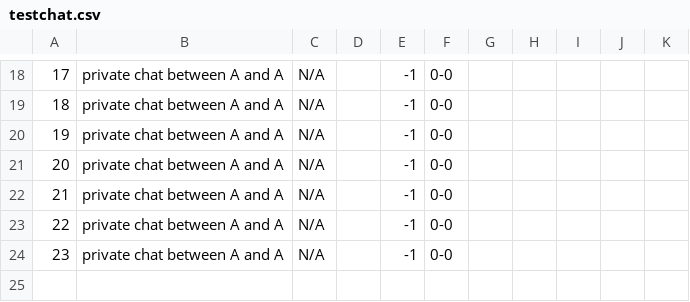
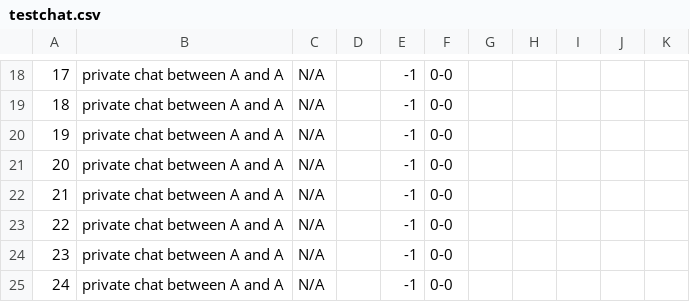
Before and after one commit to CSC207-2022F-UofT/course-project-fixthewifi, a CSV file: testchat.csv, drawn as a sheet; only a part is shown, gaps mark what is left out; the diff names each change by its address in the sheet, - before the commit and + after, or states it on an @@ line.

```diff
--- a/testchat.csv
+++ b/testchat.csv
+row 25: 24 | private chat between A and A | N/A |  | -1 | 0-0
```
Also changed, not shown: 5 other files.
